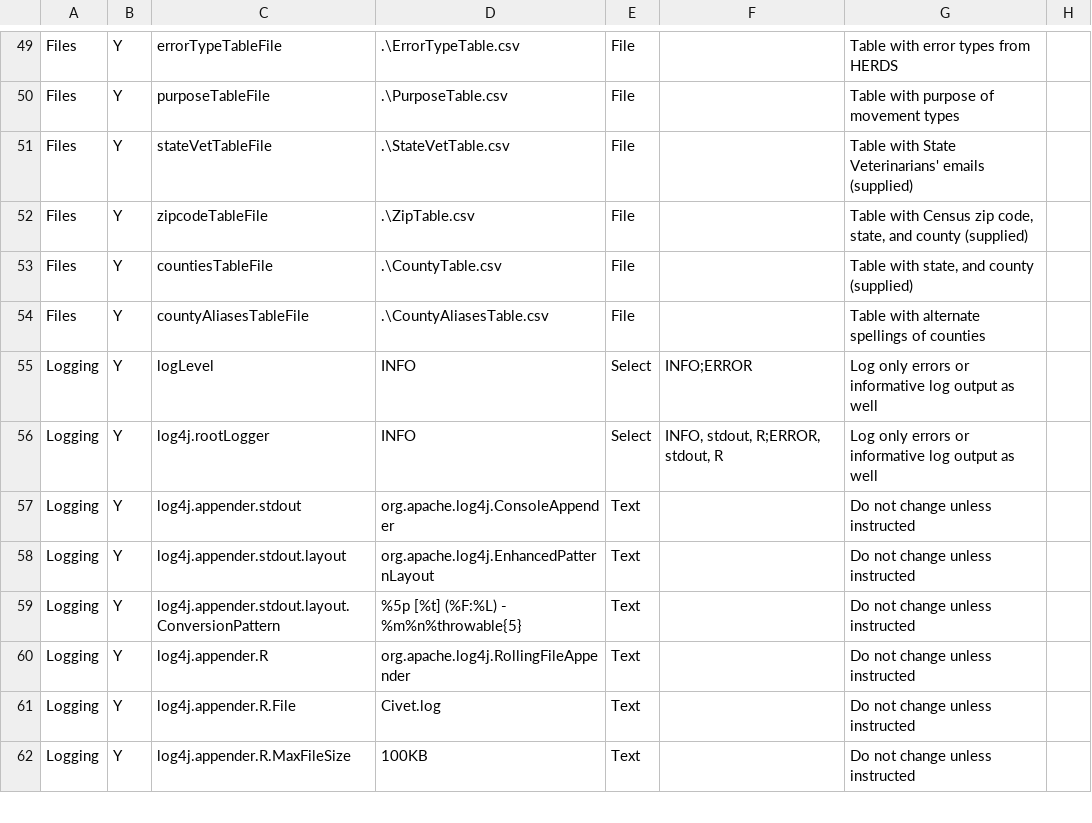
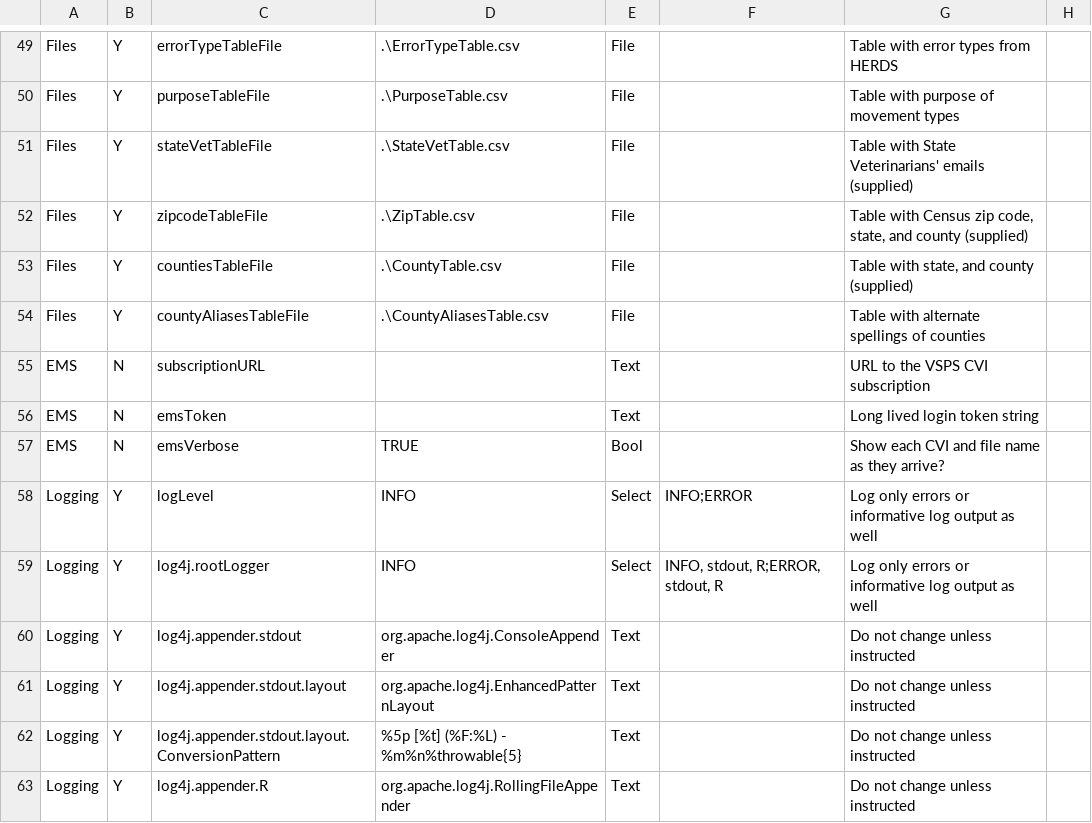
Before and after one commit to mkm1879/Civet, a CSV file: src/edu/clemson/lph/civet/res/CivetConfig.csv, drawn as a sheet; only a part is shown, gaps mark what is left out; the shorter side is filled out with more unchanged rows.

```diff
--- a/src/edu/clemson/lph/civet/res/CivetConfig.csv
+++ b/src/edu/clemson/lph/civet/res/CivetConfig.csv
@@ -54,2 +54,5 @@ Files,Y,countiesTableFile,.\CountyTable.csv,File,,"Table with state, and county
 Files,Y,countyAliasesTableFile,.\CountyAliasesTable.csv,File,,Table with alternate spellings of counties,
+EMS,N,subscriptionURL,,Text,,URL to the VSPS CVI subscription
+EMS,N,emsToken,,Text,,Long lived login token string
+EMS,N,emsVerbose,TRUE,Bool,,Show each CVI and file name as they arrive?
 Logging,Y,logLevel,INFO,Select,INFO;ERROR,Log only errors or informative log output as well,
```
Also changed, not shown: 8 other files.
